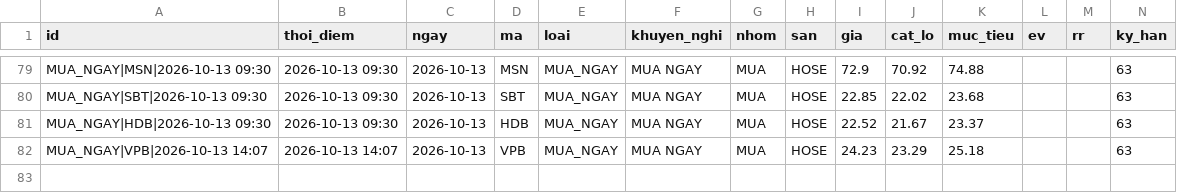
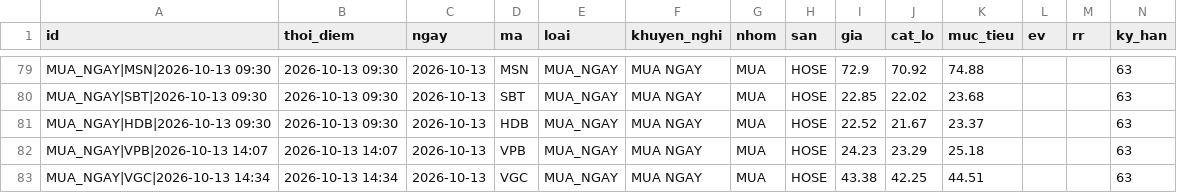
Before and after one commit to mihhle2006-beep/canh-bao-mua, a CSV file: lich_su_danh_gia.csv, drawn as a sheet; only a part is shown, gaps mark what is left out; rows hold the shown columns only; the diff names each change by its address in the sheet, - before the commit and + after, or states it on an @@ line.

```diff
--- a/lich_su_danh_gia.csv
+++ b/lich_su_danh_gia.csv
+row 83: MUA_NGAY|VGC|2026-10-13 14:34 | 2026-10-13 14:34 | 2026-10-13 | VGC | MUA_NGAY | MUA NGAY | MUA | HOSE | 43.38 | 42.25 | 44.51 |  |  | 63
```
Also changed, not shown: 2 other files.
